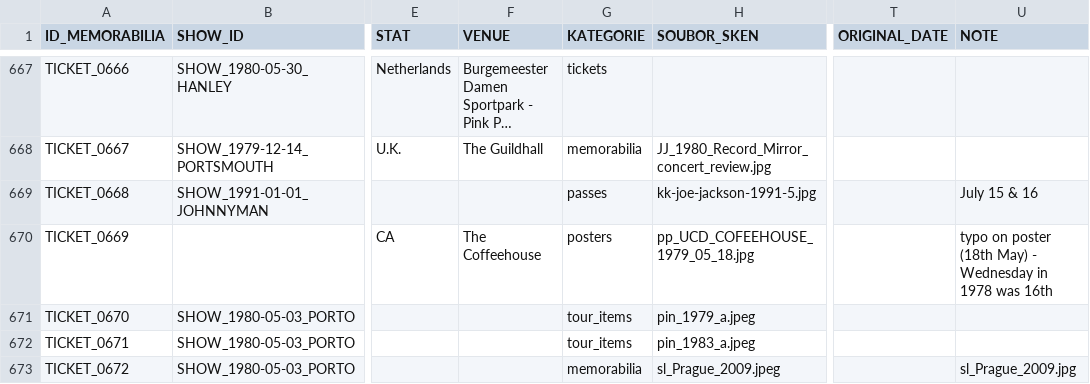
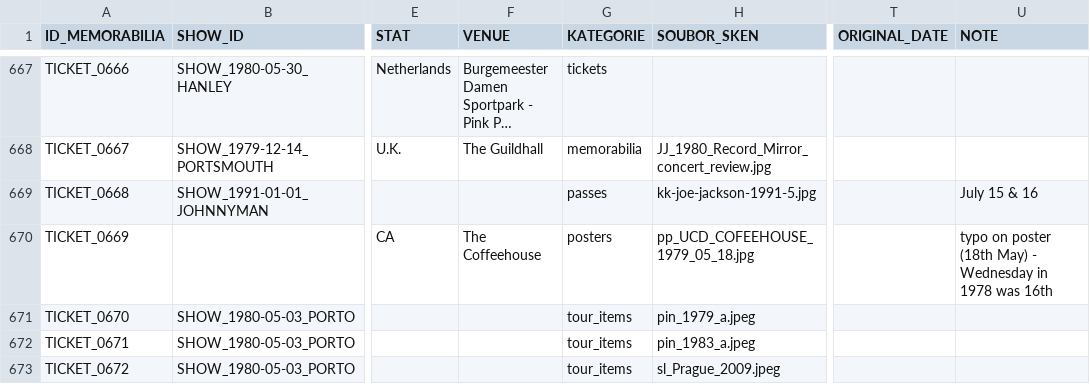
Before and after one commit to 19forever/joe-jackson-tickets-v2, a CSV file: joe_jackson_tickets_cleaned.csv, drawn as a sheet; only a part is shown, gaps mark what is left out; long unchanged cells end in …; the diff names each change by its address in the sheet, - before the commit and + after, or states it on an @@ line.

Commit message:
Update ticket metadata via Admin Editor

```diff
--- a/joe_jackson_tickets_cleaned.csv
+++ b/joe_jackson_tickets_cleaned.csv
-G673 (KATEGORIE): memorabilia
+G673 (KATEGORIE): tour_items
-U673 (NOTE): sl_Prague_2009.jpg
+U673 (NOTE): (empty)
```
